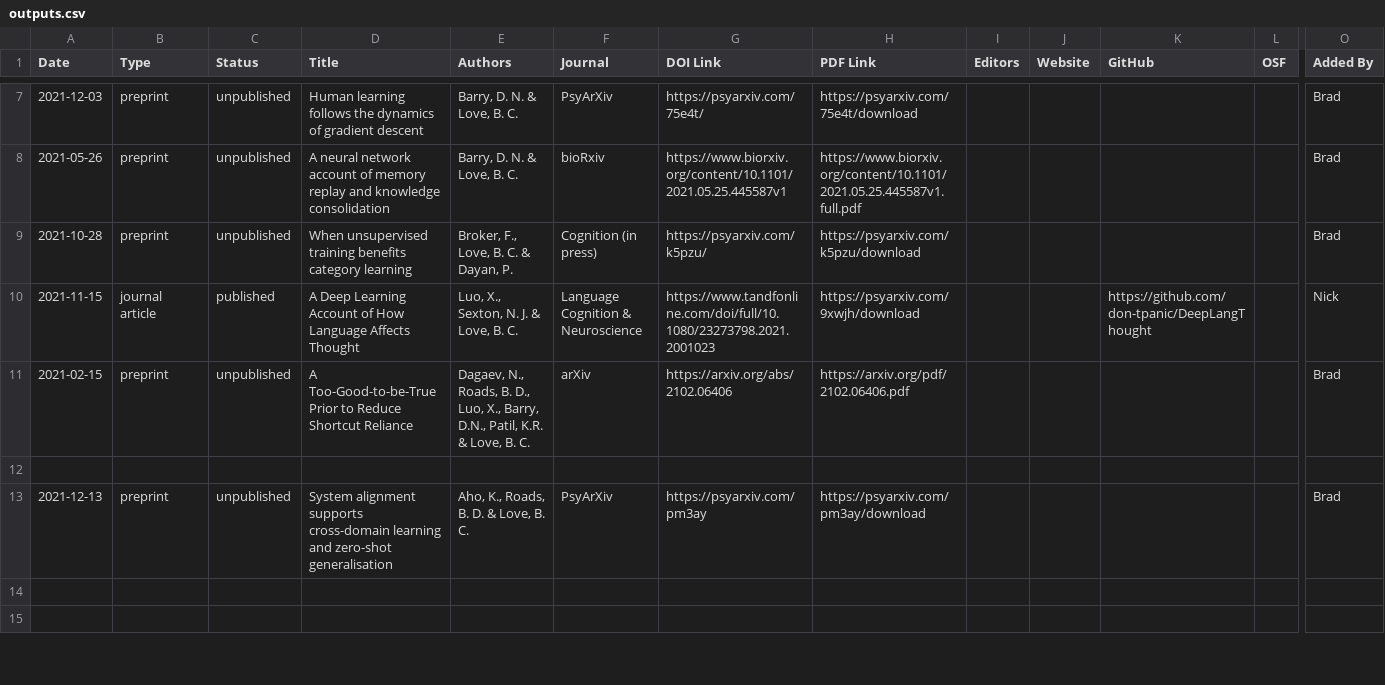
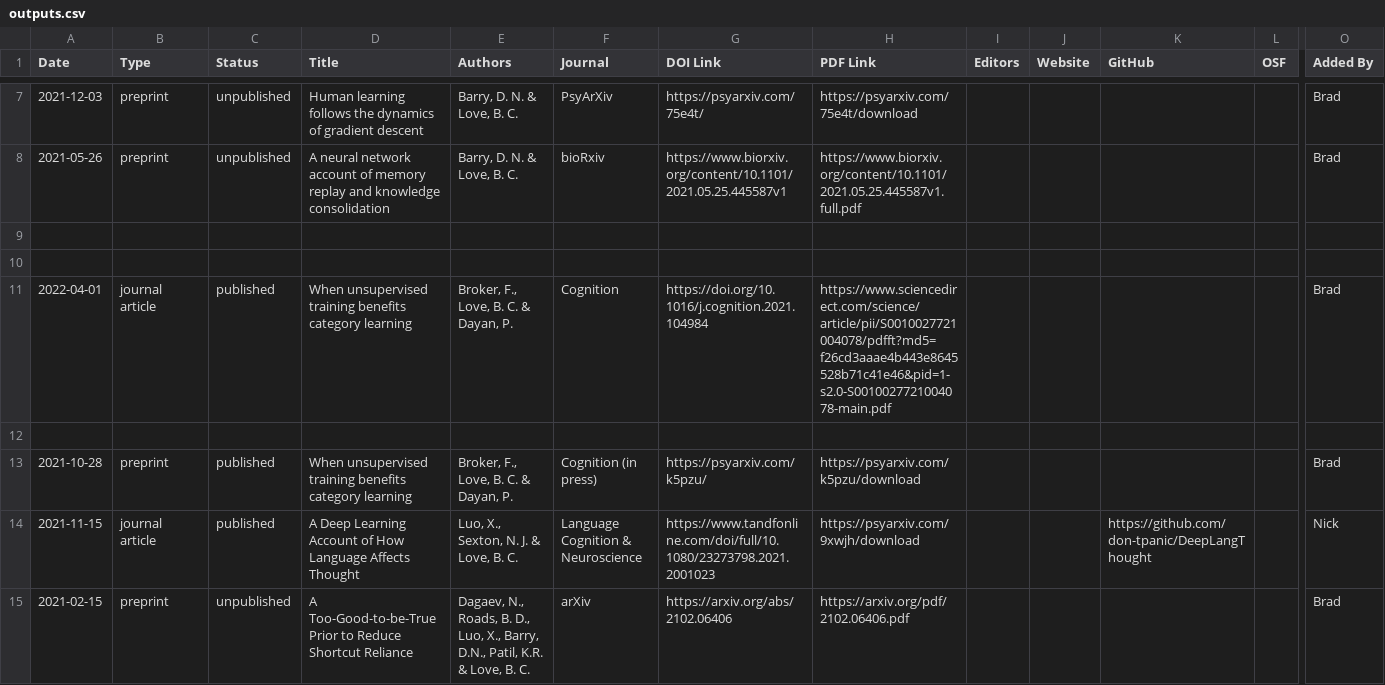
Before and after one commit to lovebc/lovebc.github.io, a CSV file: _data/outputs.csv, drawn as a sheet; only a part is shown, gaps mark what is left out; the shorter side is filled out with more unchanged rows; addresses are those after the commit; rows hold the shown columns only; the diff names each change by its address in the sheet, - before the commit and + after, or states it on an @@ line.

Commit message:
Update outputs.csv

```diff
--- a/_data/outputs.csv
+++ b/_data/outputs.csv
+row 9: (empty)
+row 10: (empty)
+row 11: 2022-04-01 | journal article | published | When unsupervised training benefits category learning | Broker, F., Love, B. C. & Dayan, P. | Cognition | https://doi.org/10.1016/j.cognition.2021.104984 | https://www.sciencedirect.com/science/article/pii/S0010027721004078/pdfft?md5=f26cd3aaae4b443e8645528b71c41e46&pid=1-s2.0-S0010027721004078-main.pdf |  |  |  |  | Brad
+row 12: (empty)
-C13 (Status): unpublished
+C13 (Status): published
```
